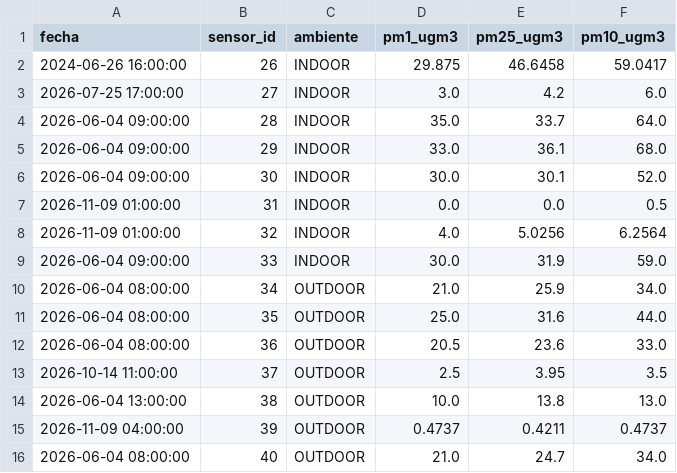
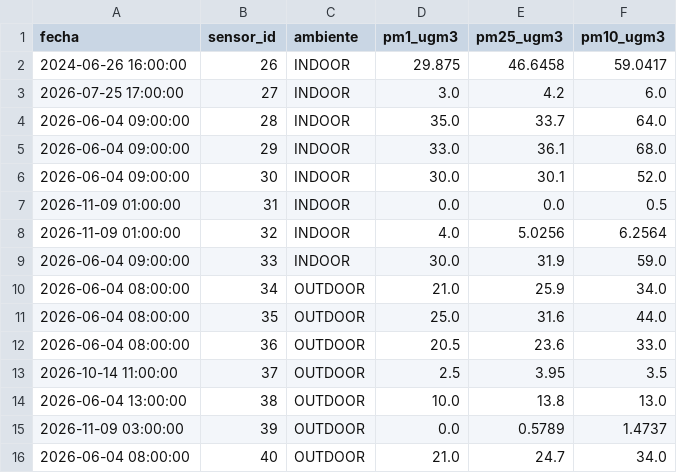
Before and after one commit to cmasudd/aireAysen, a CSV file: data/latest.csv, drawn as a sheet.

```diff
--- a/data/latest.csv
+++ b/data/latest.csv
@@ -14,3 +14,3 @@ fecha,sensor_id,ambiente,pm1_ugm3,pm25_ugm3,pm10_ugm3
 2026-06-04 13:00:00,38,OUTDOOR,10.0,13.8,13.0
-2026-11-09 04:00:00,39,OUTDOOR,0.4737,0.4211,0.4737
+2026-11-09 03:00:00,39,OUTDOOR,0.0,0.5789,1.4737
 2026-06-04 08:00:00,40,OUTDOOR,21.0,24.7,34.0
```
Also changed, not shown: data/sensor-39/2026-11.csv, 1 other file.
